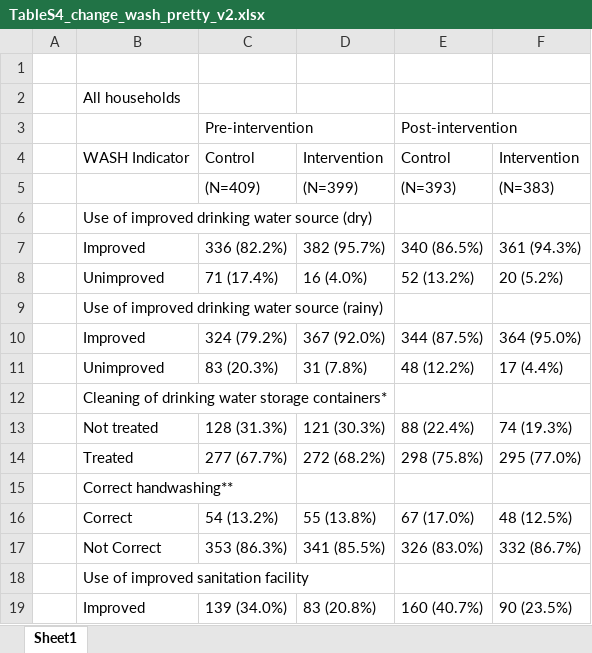
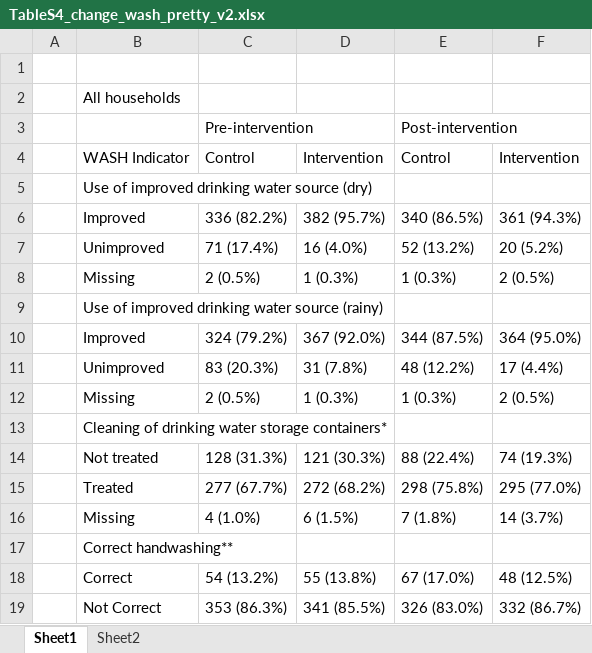
Before and after one commit to RaneemAizouk/CABU-EICO, an Excel workbook: Output/Figures_and_tables/Paper/TableS4_change_wash_pretty_v2.xlsx, sheet Sheet1, drawn as a sheet; only a part is shown; the shorter side is filled out with more unchanged rows; values as stored, in another font and other column widths than the file's, no cell formats; removed rows and columns are numbered as before the commit, all else as after; the diff covers the shown part only; the diff names each change by its address in the sheet, - before the commit and + after, or states it on an @@ line.

Commit message:
Updated table S4 with missing

```diff
--- a/Output/Figures_and_tables/Paper/TableS4_change_wash_pretty_v2.xlsx (sheet Sheet1)
+++ b/Output/Figures_and_tables/Paper/TableS4_change_wash_pretty_v2.xlsx (sheet Sheet1)
+sheet tab: Sheet2
-row 5:  |  | (N=409) | (N=399) | (N=393) | (N=383)
+row 8:  | Missing | 2 (0.5%) | 1 (0.3%) | 1 (0.3%) | 2 (0.5%)
+row 12:  | Missing | 2 (0.5%) | 1 (0.3%) | 1 (0.3%) | 2 (0.5%)
+row 16:  | Missing | 4 (1.0%) | 6 (1.5%) | 7 (1.8%) | 14 (3.7%)
```
Also changed, not shown: 4 added rows elsewhere in this sheet, cell formats.
